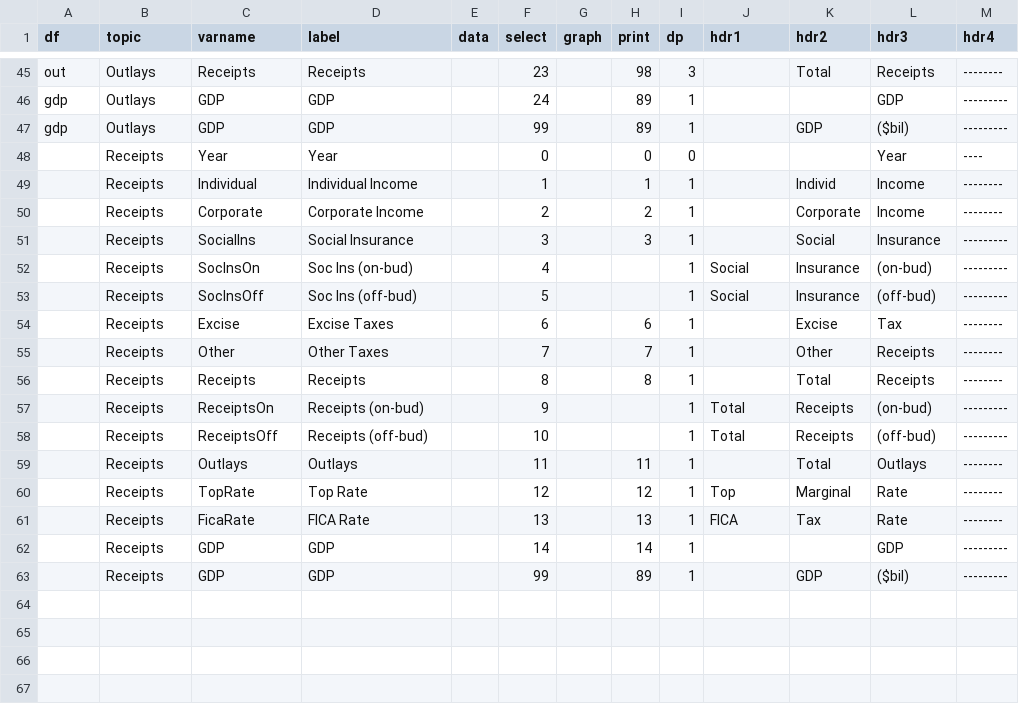
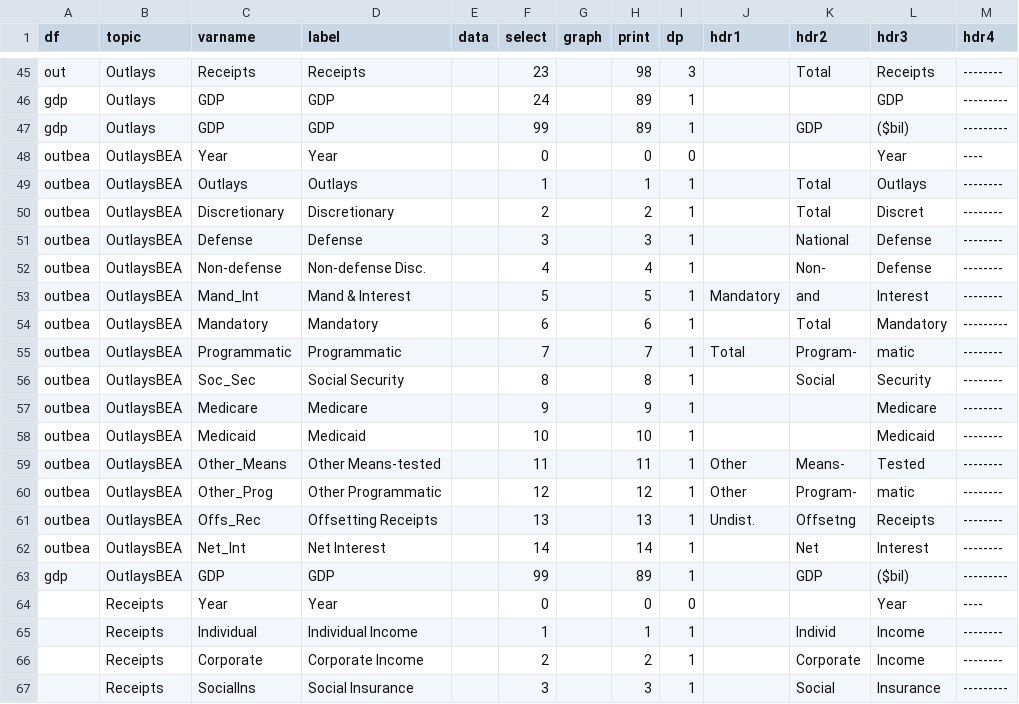
Before and after one commit to rdavis27/bud1, a CSV file: varlist.csv, drawn as a sheet; only a part is shown, gaps mark what is left out; the shorter side is filled out with more unchanged rows.

Commit message:
Add Outlays by BEA (Budget Enforcement Act) graph.

```diff
--- a/varlist.csv
+++ b/varlist.csv
@@ -47,2 +47,18 @@ gdp,Outlays,GDP,GDP,,24,,89,1,,,GDP,---------
 gdp,Outlays,GDP,GDP,,99,,89,1,,GDP,($bil),---------
+outbea,OutlaysBEA,Year,Year ,,0,,0,0,,,Year ,----
+outbea,OutlaysBEA,Outlays,Outlays,,1,,1,1,,Total,Outlays,--------
+outbea,OutlaysBEA,Discretionary,Discretionary,,2,,2,1,,Total,Discret,--------
+outbea,OutlaysBEA,Defense,Defense,,3,,3,1,,National,Defense,--------
+outbea,OutlaysBEA,Non-defense,Non-defense Disc.,,4,,4,1,,Non-,Defense,--------
+outbea,OutlaysBEA,Mand_Int,Mand & Interest,,5,,5,1,Mandatory,and,Interest,--------
+outbea,OutlaysBEA,Mandatory,Mandatory,,6,,6,1,,Total,Mandatory,---------
+outbea,OutlaysBEA,Programmatic,Programmatic,,7,,7,1,Total,Program-,matic,--------
+outbea,OutlaysBEA,Soc_Sec,Social Security,,8,,8,1,,Social,Security,--------
+outbea,OutlaysBEA,Medicare,Medicare,,9,,9,1,,,Medicare,--------
+outbea,OutlaysBEA,Medicaid,Medicaid,,10,,10,1,,,Medicaid,--------
+outbea,OutlaysBEA,Other_Means,Other Means-tested,,11,,11,1,Other,Means-,Tested,--------
+outbea,OutlaysBEA,Other_Prog,Other Programmatic,,12,,12,1,Other,Program-,matic,--------
+outbea,OutlaysBEA,Offs_Rec,Offsetting Receipts,,13,,13,1,Undist.,Offsetng,Receipts,--------
+outbea,OutlaysBEA,Net_Int,Net Interest,,14,,14,1,,Net,Interest,--------
+gdp,OutlaysBEA,GDP,GDP,,99,,89,1,,GDP,($bil),---------
 ,Receipts,Year,Year ,,0,,0,0,,,Year ,----
```
Also changed, not shown: 2 other files.
